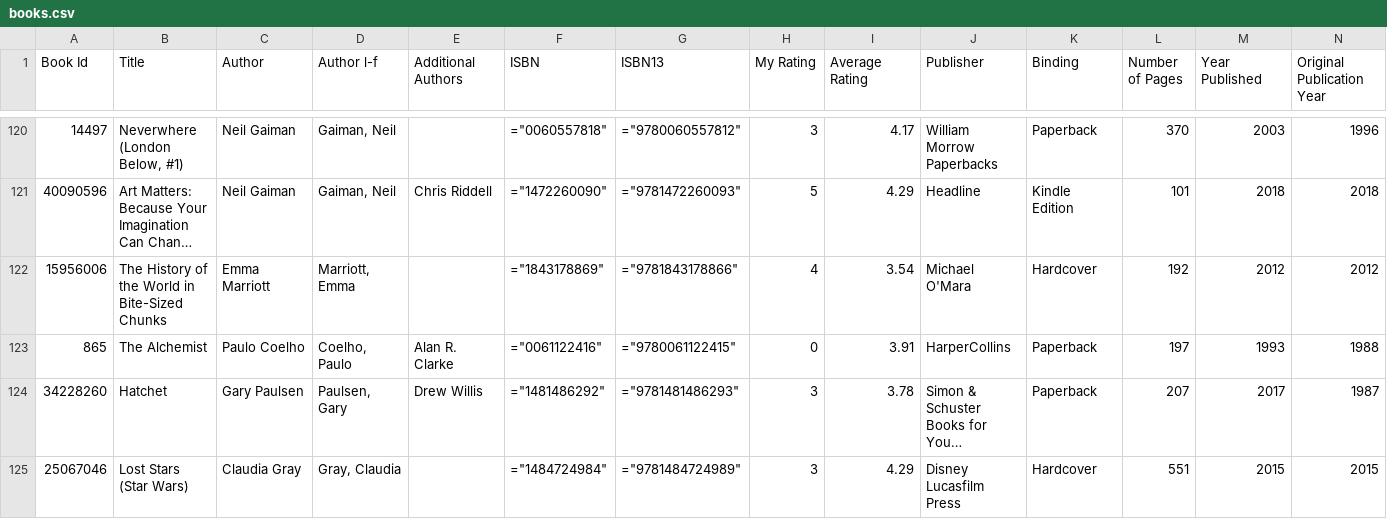
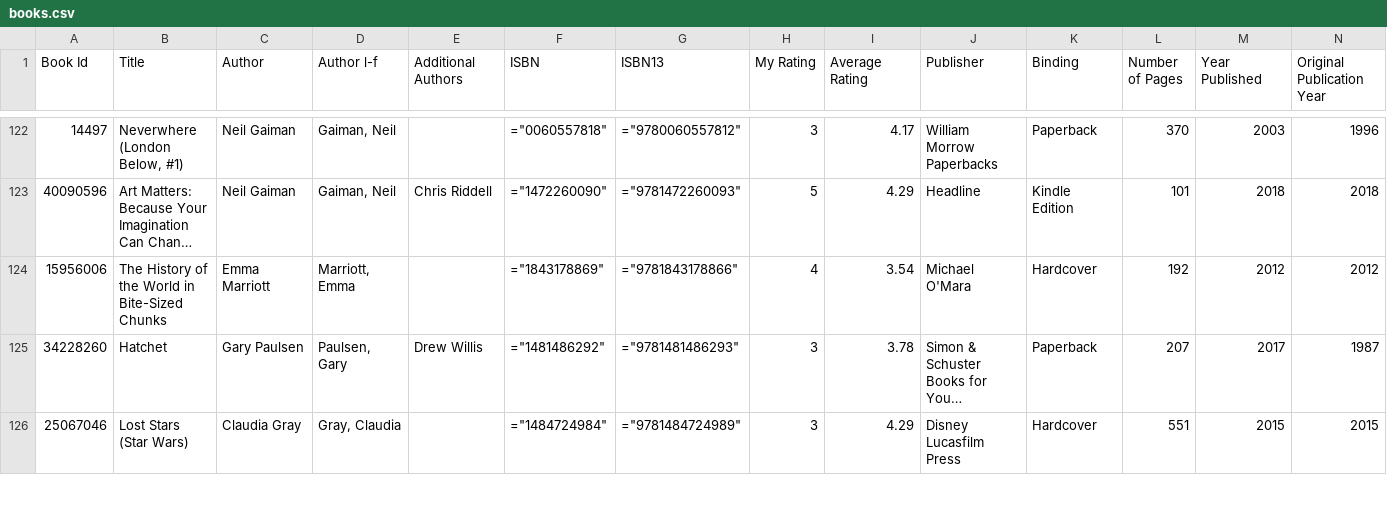
Before and after one commit to jacob-armiger/react-portfolio-site, a CSV file: scripts/books.csv, drawn as a sheet; only a part is shown, gaps mark what is left out; long unchanged cells end in …; removed rows and columns are numbered as before the commit, all else as after; rows hold the shown columns only; the diff covers the shown part only; the diff names each change by its address in the sheet, - before the commit and + after, or states it on an @@ line.

```diff
--- a/scripts/books.csv
+++ b/scripts/books.csv
-row 123: 865 | The Alchemist | Paulo Coelho | Coelho, Paulo | Alan R. Clarke | ="0061122416" | ="9780061122415" | 0 | 3.91 | HarperCollins | Paperback | 197 | 1993 | 1988
```
Also changed, not shown: 5 added rows, 3 removed rows and 35 edited cells elsewhere in this file, 3 other files.
